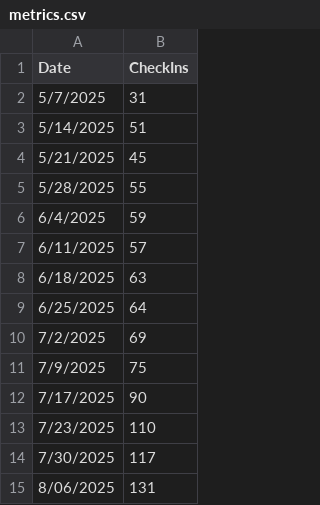
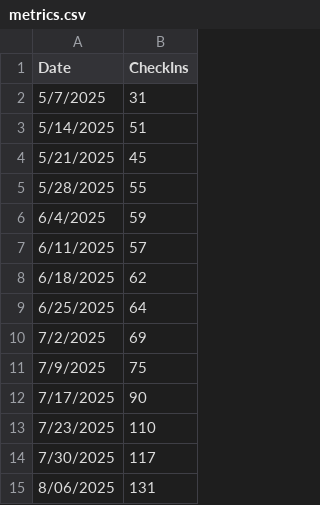
Before and after one commit to VikingNation/www-varACWednesday, a CSV file: docs/assets/metrics.csv, drawn as a sheet; only a part is shown.

Commit message:
Received report from OE3QFU that OE2FQU is not a valid callsign. Removed this callsgin from new users by week text file, results across all weeks, and decreased metrics (new users and total check-in that week)

```diff
--- a/docs/assets/metrics.csv
+++ b/docs/assets/metrics.csv
@@ -7,3 +7,3 @@
 6/11/2025,57
-6/18/2025,63
+6/18/2025,62
 6/25/2025,64
```
Also changed, not shown: docs/assets/metrics_new_users_by_week.csv, 1 other file.
